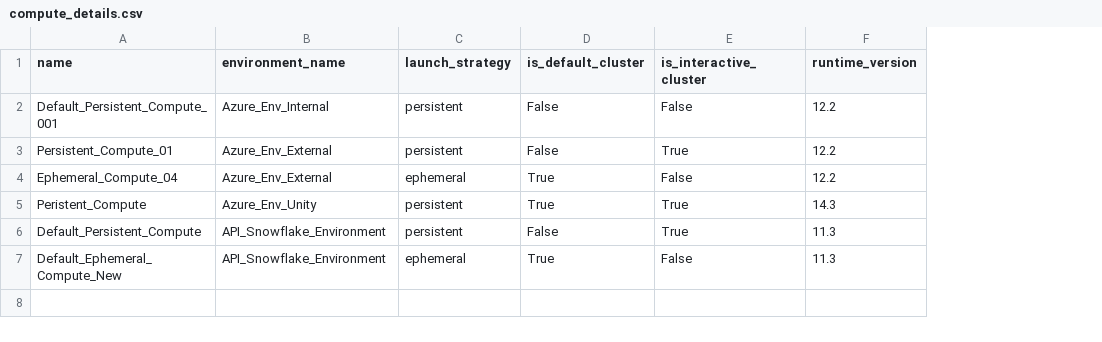
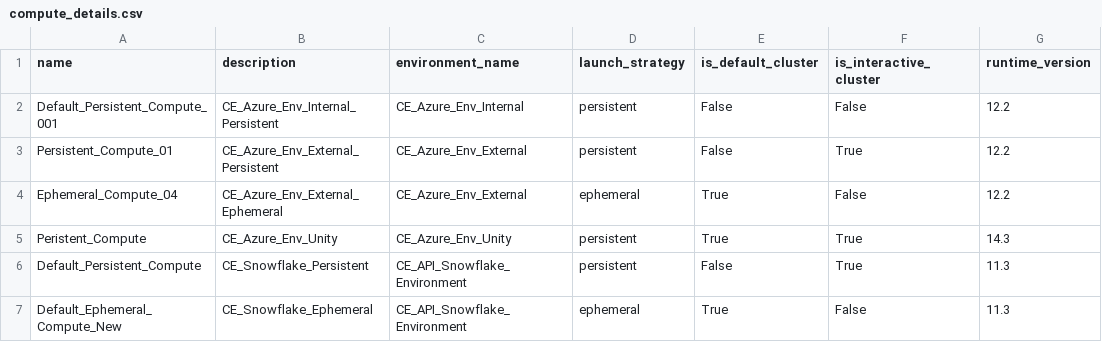
Before and after one commit to Infoworks/infoworks-utility-extensions, a CSV file: accelerators/Bulk-Admin-Entity-Creation-Utility/compute_details.csv, drawn as a sheet; only a part is shown; addresses are those after the commit; the diff names each change by its address in the sheet, - before the commit and + after, or states it on an @@ line.

Commit message:
Update compute_details.csv

```diff
--- a/accelerators/Bulk-Admin-Entity-Creation-Utility/compute_details.csv
+++ b/accelerators/Bulk-Admin-Entity-Creation-Utility/compute_details.csv
+column B (description), rows 2-7: CE_Azure_Env_Internal_Persistent | CE_Azure_Env_External_Persistent | CE_Azure_Env_External_Ephemeral | CE_Azure_Env_Unity | CE_Snowflake_Persistent | CE_Snowflake_Ephemeral
-C2 (environment_name): Azure_Env_Internal
+C2 (environment_name): CE_Azure_Env_Internal
-C3:C4 (environment_name): Azure_Env_External
+C3:C4 (environment_name): CE_Azure_Env_External
-C5 (environment_name): Azure_Env_Unity
+C5 (environment_name): CE_Azure_Env_Unity
-C6:C7 (environment_name): API_Snowflake_Environment
+C6:C7 (environment_name): CE_API_Snowflake_Environment
```
